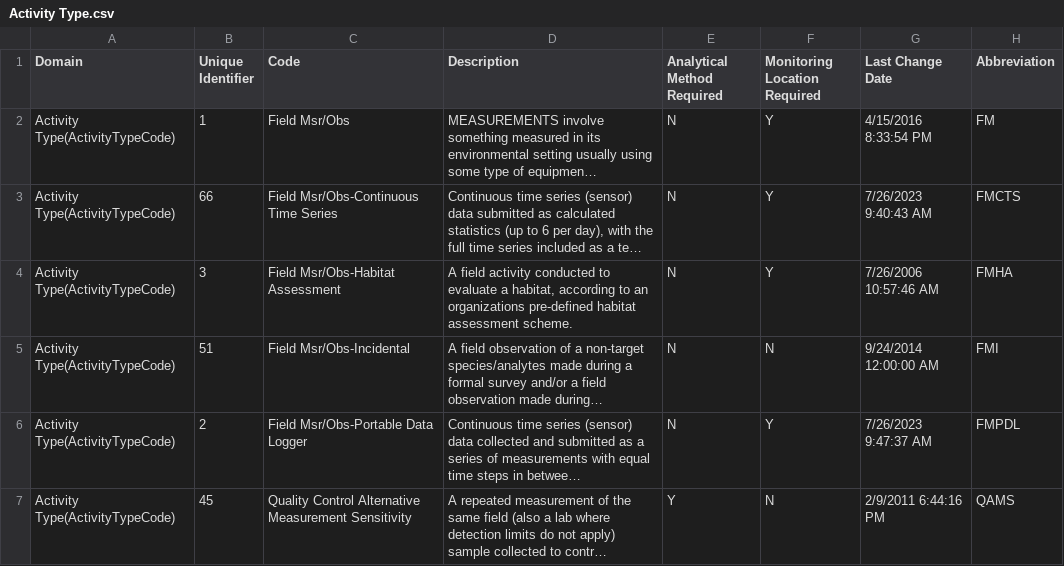
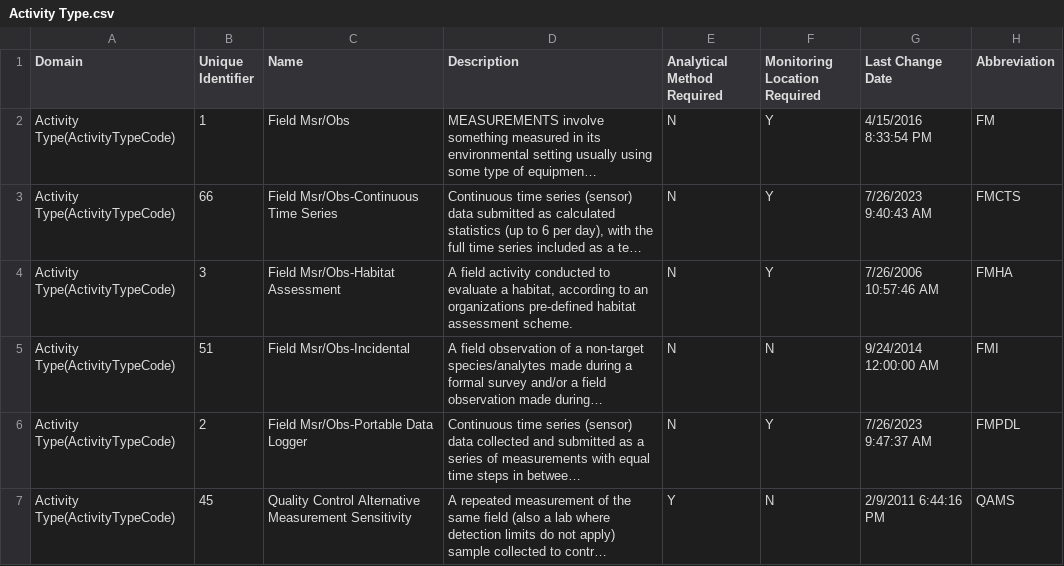
Before and after one commit to SAWGraph/pfas-kg, a CSV file: datasets/federal/us-wqp/metadata_3/Activity Type.csv, drawn as a sheet; only a part is shown; long unchanged cells end in …; the diff names each change by its address in the sheet, - before the commit and + after, or states it on an @@ line.

Commit message:
Update WQP for provenance, non-quantified values w/ qudt:symbol, aggregates, and move controlled vocab to ontology namespace. Add missing deprecated characteristics (substances).

```diff
--- a/datasets/federal/us-wqp/metadata_3/Activity Type.csv
+++ b/datasets/federal/us-wqp/metadata_3/Activity Type.csv
-C1: Code
+C1: Name
```
Also changed, not shown: 20 other files.
